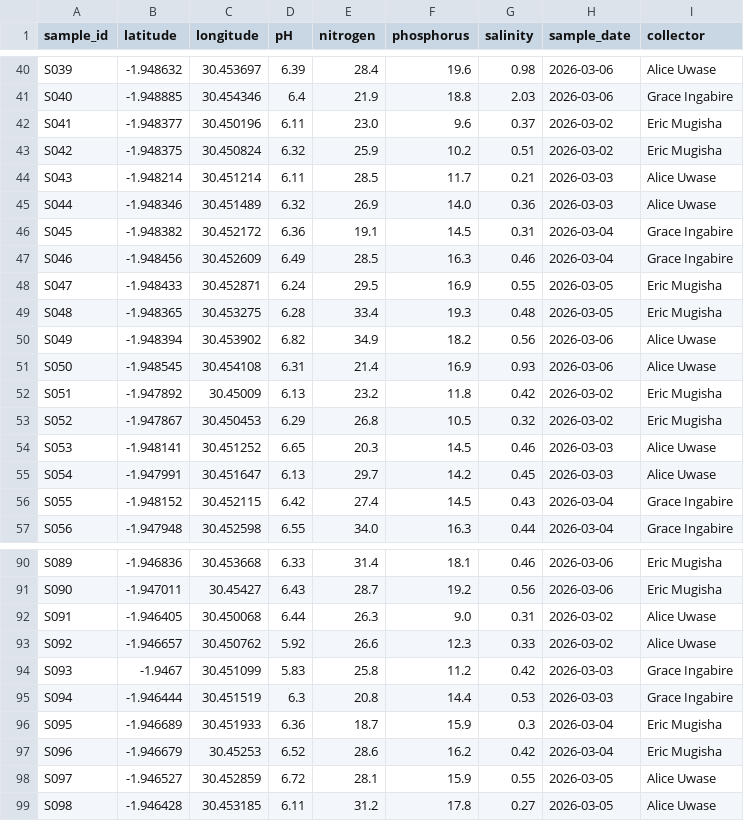
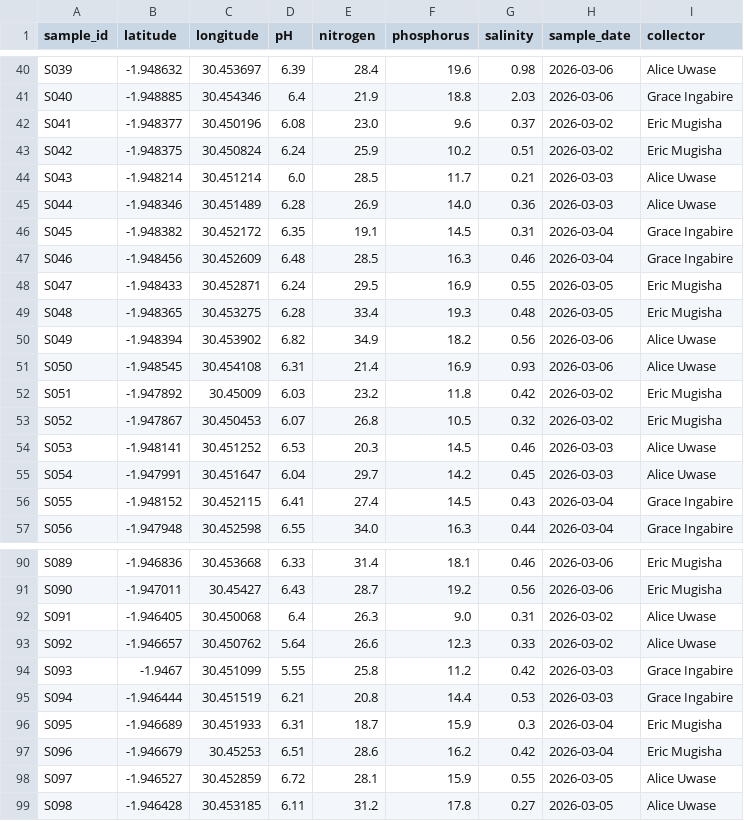
Before and after one commit to NadiaHirwa/soil-quality-mapper, a CSV file: data/soil_samples_reference.csv, drawn as a sheet; only a part is shown, gaps mark what is left out; the diff covers the shown part only.

```diff
--- a/data/soil_samples_reference.csv
+++ b/data/soil_samples_reference.csv
@@ -41,8 +41,8 @@ S039,-1.948632,30.453697,6.39,28.4,19.6,0.98,2026-03-06,Alice Uwase
 S040,-1.948885,30.454346,6.4,21.9,18.8,2.03,2026-03-06,Grace Ingabire
-S041,-1.948377,30.450196,6.11,23.0,9.6,0.37,2026-03-02,Eric Mugisha
-S042,-1.948375,30.450824,6.32,25.9,10.2,0.51,2026-03-02,Eric Mugisha
-S043,-1.948214,30.451214,6.11,28.5,11.7,0.21,2026-03-03,Alice Uwase
-S044,-1.948346,30.451489,6.32,26.9,14.0,0.36,2026-03-03,Alice Uwase
-S045,-1.948382,30.452172,6.36,19.1,14.5,0.31,2026-03-04,Grace Ingabire
-S046,-1.948456,30.452609,6.49,28.5,16.3,0.46,2026-03-04,Grace Ingabire
+S041,-1.948377,30.450196,6.08,23.0,9.6,0.37,2026-03-02,Eric Mugisha
+S042,-1.948375,30.450824,6.24,25.9,10.2,0.51,2026-03-02,Eric Mugisha
+S043,-1.948214,30.451214,6.0,28.5,11.7,0.21,2026-03-03,Alice Uwase
+S044,-1.948346,30.451489,6.28,26.9,14.0,0.36,2026-03-03,Alice Uwase
+S045,-1.948382,30.452172,6.35,19.1,14.5,0.31,2026-03-04,Grace Ingabire
+S046,-1.948456,30.452609,6.48,28.5,16.3,0.46,2026-03-04,Grace Ingabire
 S047,-1.948433,30.452871,6.24,29.5,16.9,0.55,2026-03-05,Eric Mugisha
@@ -51,7 +51,7 @@ S049,-1.948394,30.453902,6.82,34.9,18.2,0.56,2026-03-06,Alice Uwase
 S050,-1.948545,30.454108,6.31,21.4,16.9,0.93,2026-03-06,Alice Uwase
-S051,-1.947892,30.45009,6.13,23.2,11.8,0.42,2026-03-02,Eric Mugisha
-S052,-1.947867,30.450453,6.29,26.8,10.5,0.32,2026-03-02,Eric Mugisha
-S053,-1.948141,30.451252,6.65,20.3,14.5,0.46,2026-03-03,Alice Uwase
-S054,-1.947991,30.451647,6.13,29.7,14.2,0.45,2026-03-03,Alice Uwase
-S055,-1.948152,30.452115,6.42,27.4,14.5,0.43,2026-03-04,Grace Ingabire
+S051,-1.947892,30.45009,6.03,23.2,11.8,0.42,2026-03-02,Eric Mugisha
+S052,-1.947867,30.450453,6.07,26.8,10.5,0.32,2026-03-02,Eric Mugisha
+S053,-1.948141,30.451252,6.53,20.3,14.5,0.46,2026-03-03,Alice Uwase
+S054,-1.947991,30.451647,6.04,29.7,14.2,0.45,2026-03-03,Alice Uwase
+S055,-1.948152,30.452115,6.41,27.4,14.5,0.43,2026-03-04,Grace Ingabire
 S056,-1.947948,30.452598,6.55,34.0,16.3,0.44,2026-03-04,Grace Ingabire
@@ -91,8 +91,8 @@ S089,-1.946836,30.453668,6.33,31.4,18.1,0.46,2026-03-06,Eric Mugisha
 S090,-1.947011,30.45427,6.43,28.7,19.2,0.56,2026-03-06,Eric Mugisha
-S091,-1.946405,30.450068,6.44,26.3,9.0,0.31,2026-03-02,Alice Uwase
-S092,-1.946657,30.450762,5.92,26.6,12.3,0.33,2026-03-02,Alice Uwase
-S093,-1.9467,30.451099,5.83,25.8,11.2,0.42,2026-03-03,Grace Ingabire
-S094,-1.946444,30.451519,6.3,20.8,14.4,0.53,2026-03-03,Grace Ingabire
-S095,-1.946689,30.451933,6.36,18.7,15.9,0.3,2026-03-04,Eric Mugisha
-S096,-1.946679,30.45253,6.52,28.6,16.2,0.42,2026-03-04,Eric Mugisha
+S091,-1.946405,30.450068,6.4,26.3,9.0,0.31,2026-03-02,Alice Uwase
+S092,-1.946657,30.450762,5.64,26.6,12.3,0.33,2026-03-02,Alice Uwase
+S093,-1.9467,30.451099,5.55,25.8,11.2,0.42,2026-03-03,Grace Ingabire
+S094,-1.946444,30.451519,6.21,20.8,14.4,0.53,2026-03-03,Grace Ingabire
+S095,-1.946689,30.451933,6.31,18.7,15.9,0.3,2026-03-04,Eric Mugisha
+S096,-1.946679,30.45253,6.51,28.6,16.2,0.42,2026-03-04,Eric Mugisha
 S097,-1.946527,30.452859,6.72,28.1,15.9,0.55,2026-03-05,Alice Uwase
```
Also changed, not shown: 24 edited cells elsewhere in this file, data/corruption_log.csv, data/soil_samples_raw.csv, 2 other files.
